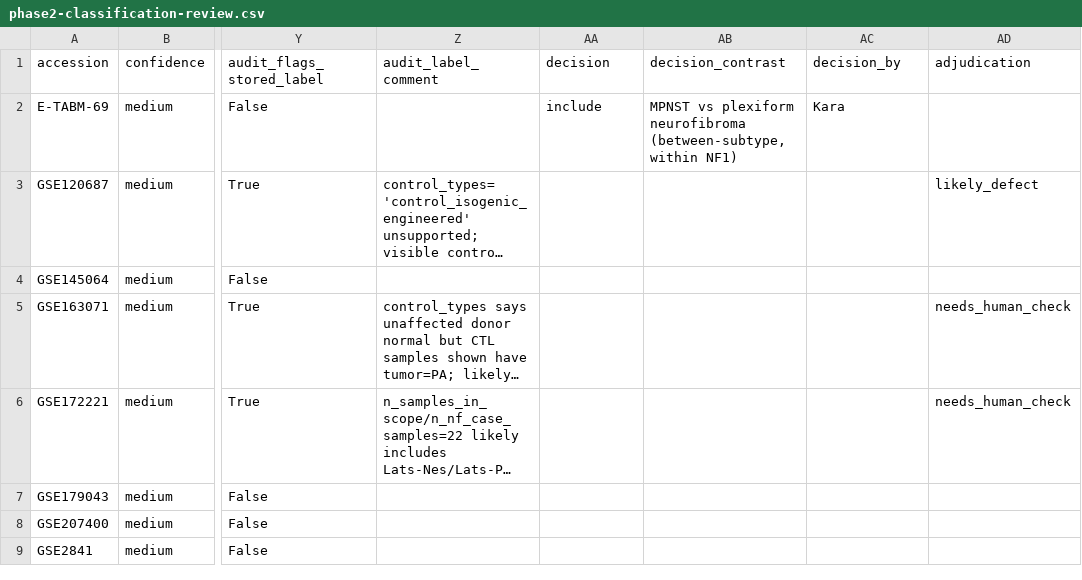
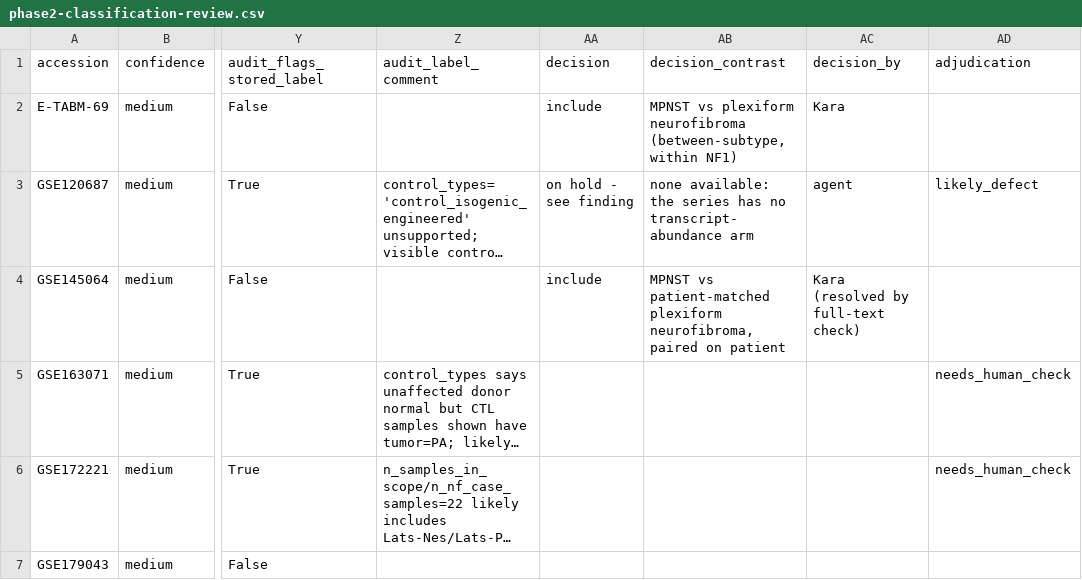
Before and after one commit to karaquaid/nf-target-pipeline, a CSV file: phase-2/data/phase2-classification-review.csv, drawn as a sheet; only a part is shown, gaps mark what is left out; the shorter side is filled out with more unchanged rows; long unchanged cells end in …; the diff names each change by its address in the sheet, - before the commit and + after, or states it on an @@ line.

Commit message:
Phase 2 review: GSE145064 resolved from full text; GSE120687 has no expression arm
GSE145064 - germline question settled. The linked publication (PMID 32086342,
full text via NCBI PMC; the article is not open access on Europe PMC, whose
fullTextXML returns 500) states the TMA was built from 32 patient-matched
NF/PNF and MPNST pairs 'from 12 NF1 patients cared for at the Iowa NF Clinic',
and the RNA-seq came from FFPE cores adjacent to those same TMA cores. No
per-patient germline sequencing is reported, so germline_basis moves from
'inferred' to 'stated_nf_cohort', not to per_sample_nf_status, and confidence
goes to high. Contrast: MPNST vs patient-matched plexiform neurofibroma, 25 vs
21 samples over 15 patients, 10 of them contributing both arms so it can run
paired. Still a no-control-fallback dataset: the paper's normal peripheral
nerve was on the TMA, not in the RNA-seq series. Library is FFPE exome-capture
RNA-seq, not poly-A.

GSE120687 - on hold rather than included. All 86 samples checked: the 40 array
samples are each immunoprecipitations, 20 HuR IP and 20 matched IgG IP across
dermal neurofibroma, plexiform neurofibroma, NF1-derived MPNST and sporadic
MPNST, with no total-RNA or input arm, so the measured quantity is HuR-bound
transcript enrichment rather than abundance. The 6 RNA-seq samples are ST88-14
shHuR vs shControl and the other 40 are ChIP-seq. That also explains the
flagged control_types defect - the 23 'isogenic engineered' controls are IgG
IP. If confirmed the series is in_vitro_perturbation, not a comparative design.

Label corrections now accumulate in phase-2/data/phase2-label-corrections.csv
with their basis, to be folded back into phase1a-manual-classifications.json as
one batch when the review finishes, rather than re-running the sweep per
decision.

```diff
--- a/phase-2/data/phase2-classification-review.csv
+++ b/phase-2/data/phase2-classification-review.csv
-AA3 (decision): (empty)
+AA3 (decision): on hold - see finding
-AB3 (decision_contrast): (empty)
+AB3 (decision_contrast): none available: the series has no transcript-abundance arm
-AC3 (decision_by): (empty)
+AC3 (decision_by): agent
-AA4 (decision): (empty)
+AA4 (decision): include
-AB4 (decision_contrast): (empty)
+AB4 (decision_contrast): MPNST vs patient-matched plexiform neurofibroma, paired on patient
-AC4 (decision_by): (empty)
+AC4 (decision_by): Kara (resolved by full-text check)
```
Also changed, not shown: 3 other files.
